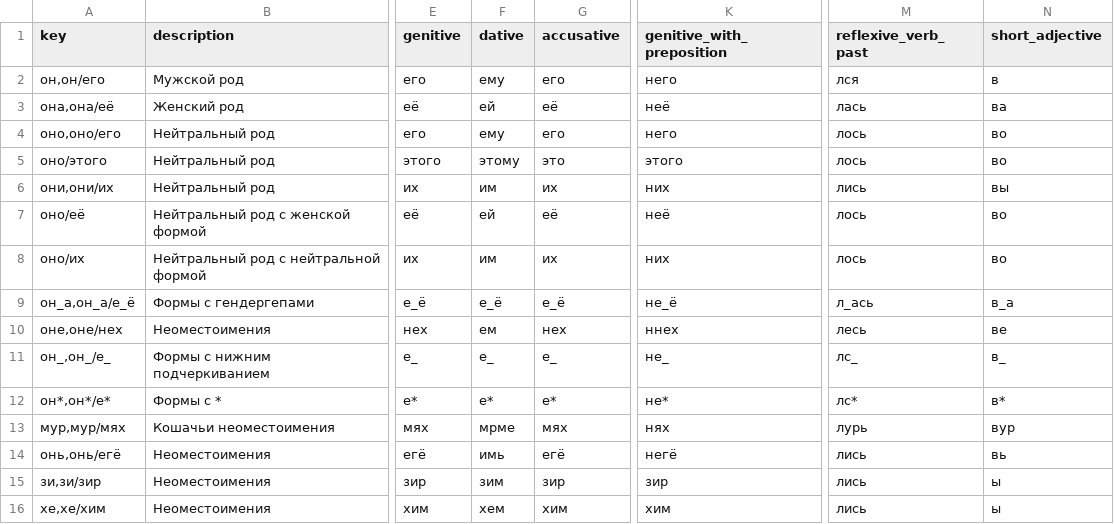
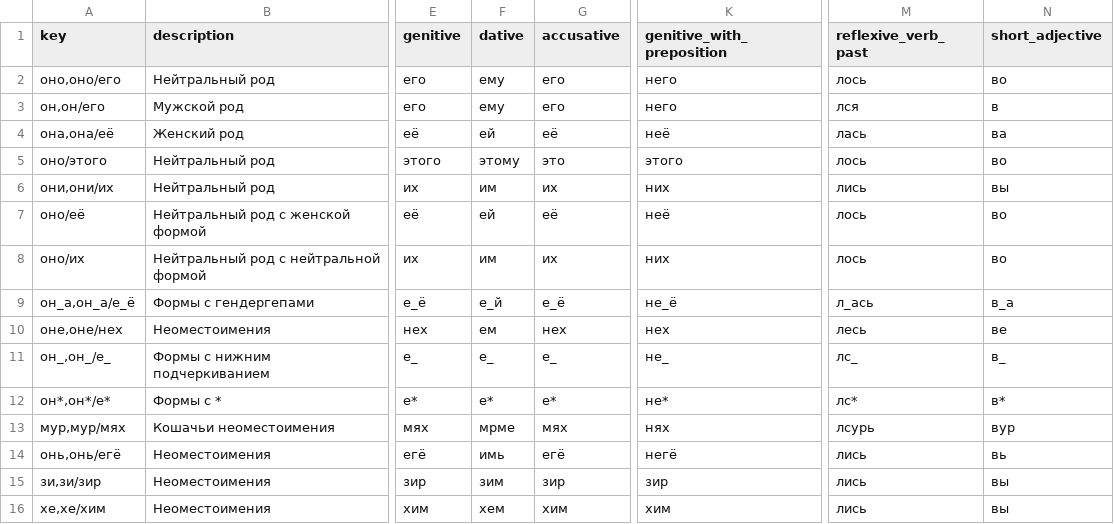
Before and after one commit to tutking24/pronounspage, a TSV file: locale/ru/pronouns/pronouns.tsv, drawn as a sheet; only a part is shown, gaps mark what is left out; the diff names each change by its address in the sheet, - before the commit and + after, or states it on an @@ line.

```diff
--- a/locale/ru/pronouns/pronouns.tsv
+++ b/locale/ru/pronouns/pronouns.tsv
@@ row 4 moved to row 2: оно,оно/его @@
-F9 (dative): е_ё
+F9 (dative): е_й
-K10 (genitive_with_preposition): ннех
+K10 (genitive_with_preposition): нех
-M13 (reflexive_verb_past): лурь
+M13 (reflexive_verb_past): лcурь
-N15:N16 (short_adjective): ы
+N15:N16 (short_adjective): вы
```
Also changed, not shown: locale/ru/pronouns/examples.tsv, locale/ru/pronouns/pronounGroups.tsv, 1 other file.
